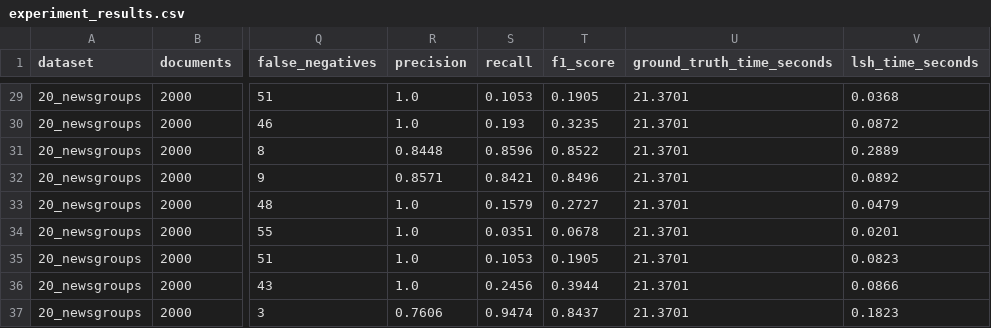
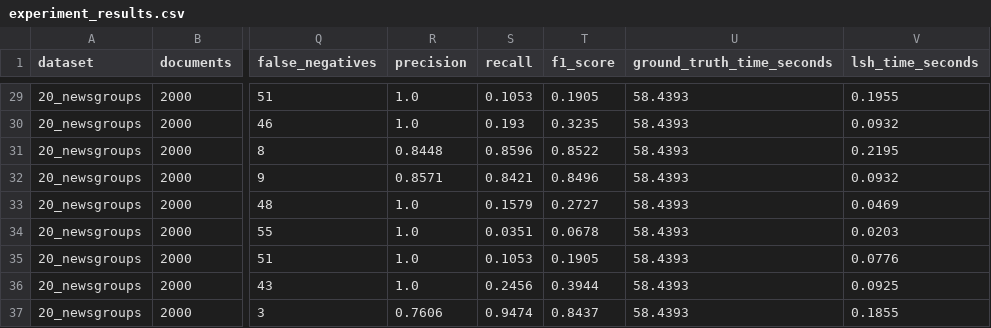
Before and after one commit to CptPrice6/minhash-lsh-near-duplicate-detection, a CSV file: results/tables/experiment_results.csv, drawn as a sheet; only a part is shown, gaps mark what is left out; the diff covers the shown part only; the diff names each change by its address in the sheet, - before the commit and + after, or states it on an @@ line.

```diff
--- a/results/tables/experiment_results.csv
+++ b/results/tables/experiment_results.csv
-U29:U37 (ground_truth_time_seconds): 21.3701
+U29:U37 (ground_truth_time_seconds): 58.4393
-V29 (lsh_time_seconds): 0.0368
+V29 (lsh_time_seconds): 0.1955
-V30 (lsh_time_seconds): 0.0872
+V30 (lsh_time_seconds): 0.0932
-V31 (lsh_time_seconds): 0.2889
+V31 (lsh_time_seconds): 0.2195
-V32 (lsh_time_seconds): 0.0892
+V32 (lsh_time_seconds): 0.0932
-V33 (lsh_time_seconds): 0.0479
+V33 (lsh_time_seconds): 0.0469
-V34 (lsh_time_seconds): 0.0201
+V34 (lsh_time_seconds): 0.0203
-V35 (lsh_time_seconds): 0.0823
+V35 (lsh_time_seconds): 0.0776
-V36 (lsh_time_seconds): 0.0866
+V36 (lsh_time_seconds): 0.0925
-V37 (lsh_time_seconds): 0.1823
+V37 (lsh_time_seconds): 0.1855
```
Also changed, not shown: 54 edited cells elsewhere in this file, 6 other files.
